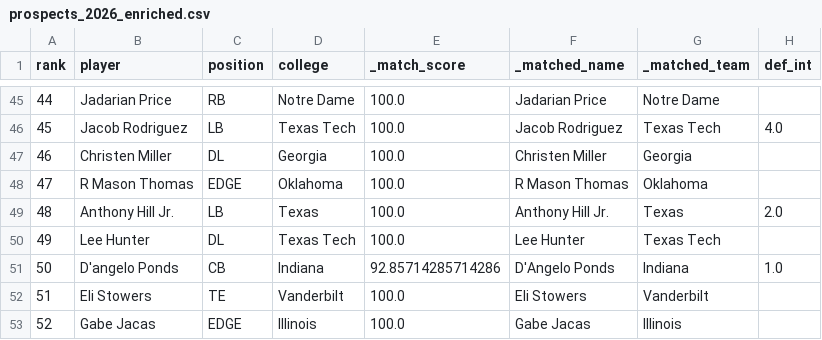
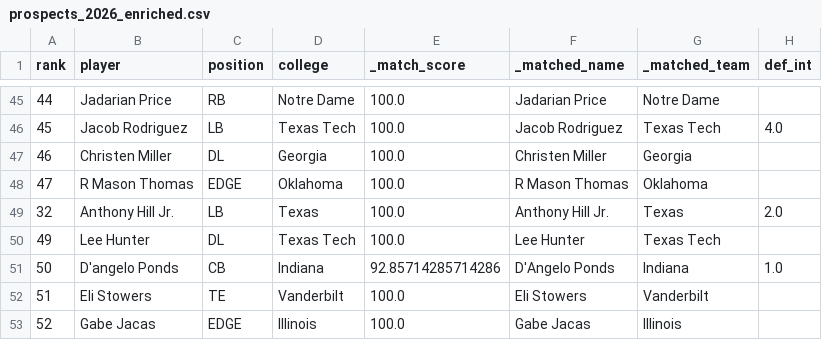
Before and after one commit to ColinSica/nfl-draft-2026, a CSV file: data/processed/prospects_2026_enriched.csv, drawn as a sheet; only a part is shown, gaps mark what is left out; the diff covers the shown part only; the diff names each change by its address in the sheet, - before the commit and + after, or states it on an @@ line.

```diff
--- a/data/processed/prospects_2026_enriched.csv
+++ b/data/processed/prospects_2026_enriched.csv
-A49 (rank): 48
+A49 (rank): 32
```
Also changed, not shown: 16 edited cells elsewhere in this file, data/processed/predictions_2026.csv, 2 other files.
